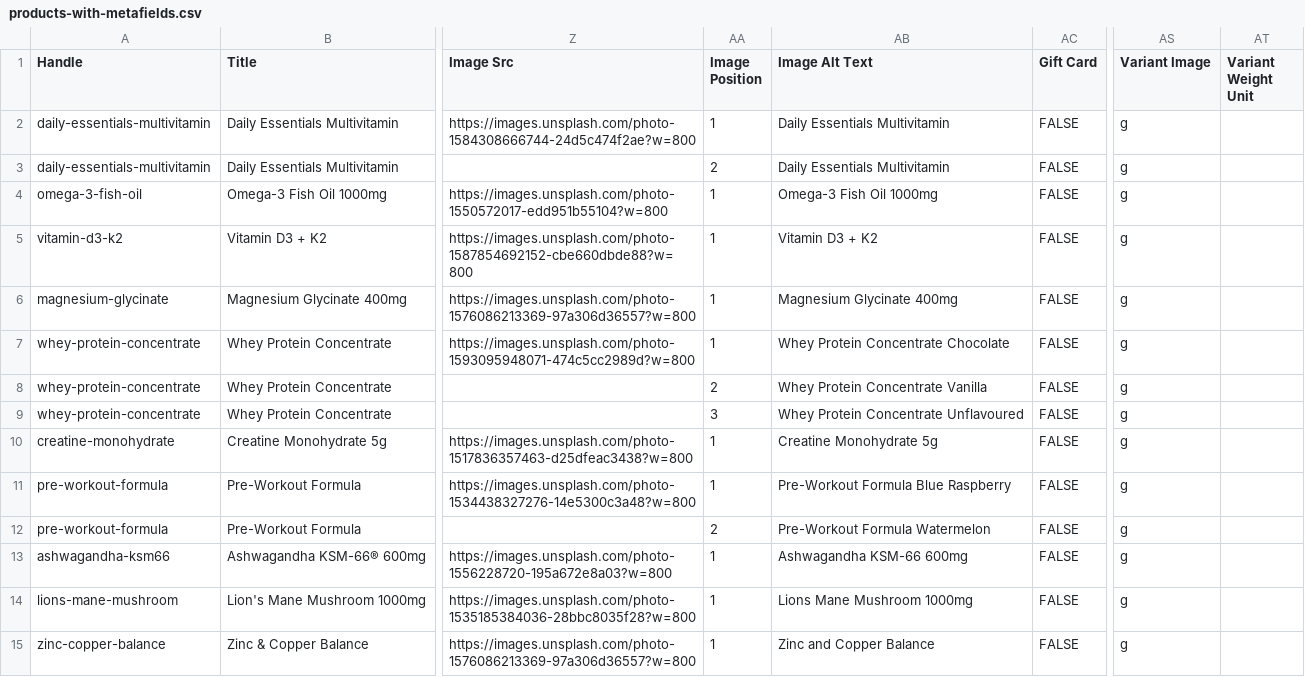
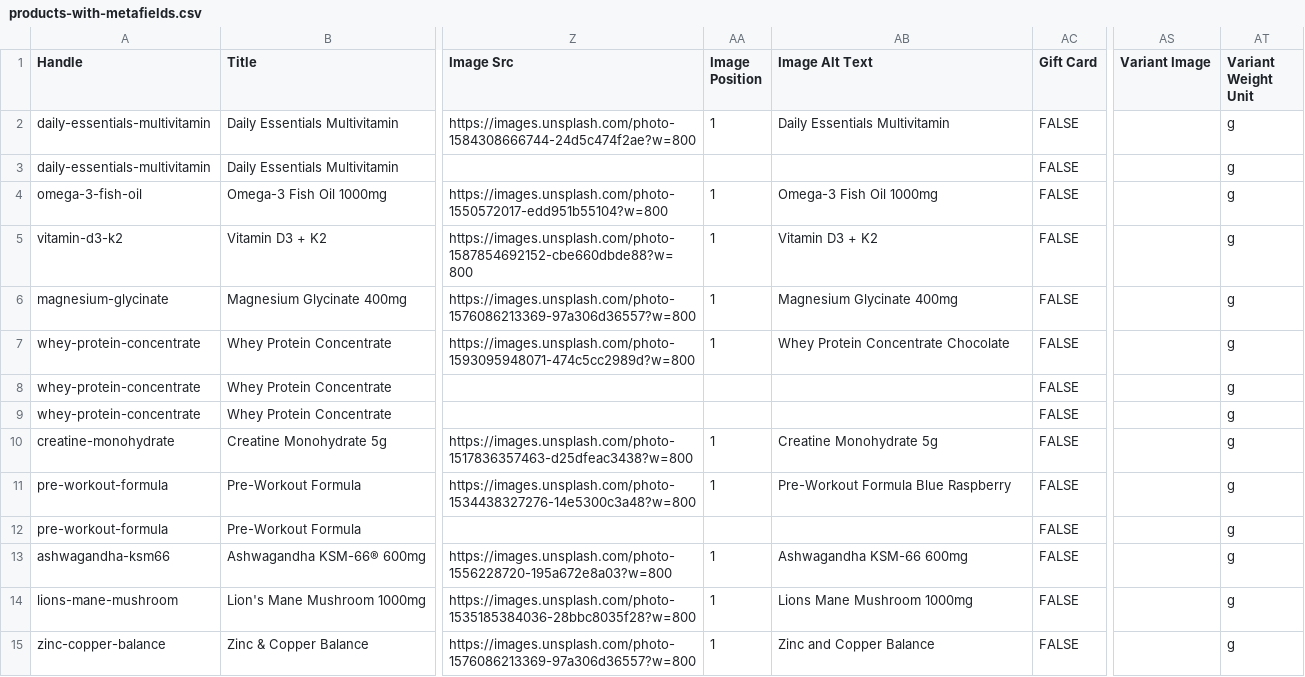
Before and after one commit to stewie1308-ui/forge-theme, a CSV file: demo/products-with-metafields.csv, drawn as a sheet; only a part is shown, gaps mark what is left out; the diff names each change by its address in the sheet, - before the commit and + after, or states it on an @@ line.

```diff
--- a/demo/products-with-metafields.csv
+++ b/demo/products-with-metafields.csv
-AS2:AS15 (Variant Image): g
+AS2:AS15 (Variant Image): (empty)
-AT2:AT15 (Variant Weight Unit): (empty)
+AT2:AT15 (Variant Weight Unit): g
-AA3 (Image Position): 2
+AA3 (Image Position): (empty)
-AB3 (Image Alt Text): Daily Essentials Multivitamin
+AB3 (Image Alt Text): (empty)
-AA8 (Image Position): 2
+AA8 (Image Position): (empty)
-AB8 (Image Alt Text): Whey Protein Concentrate Vanilla
+AB8 (Image Alt Text): (empty)
-AA9 (Image Position): 3
+AA9 (Image Position): (empty)
-AB9 (Image Alt Text): Whey Protein Concentrate Unflavoured
+AB9 (Image Alt Text): (empty)
-AA12 (Image Position): 2
+AA12 (Image Position): (empty)
-AB12 (Image Alt Text): Pre-Workout Formula Watermelon
+AB12 (Image Alt Text): (empty)
```
Also changed, not shown: demo/products-no-images.csv, demo/products.csv.
